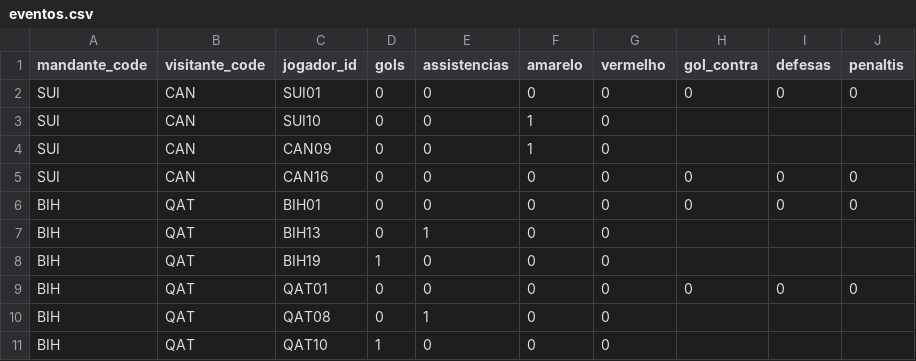
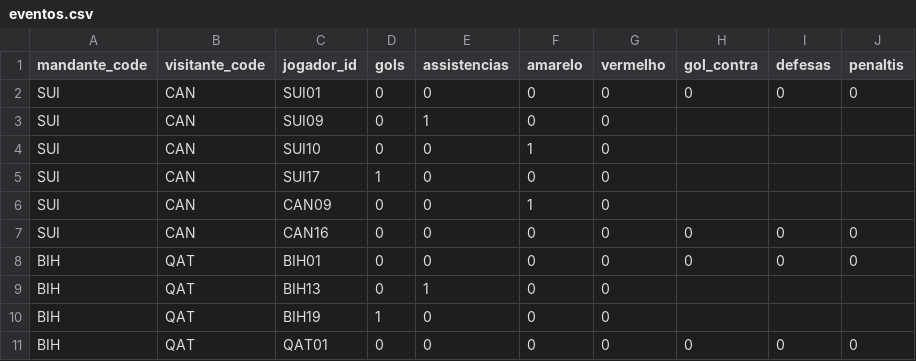
Before and after one commit to dttjader/tabcopa26, a CSV file: public/eventos.csv, drawn as a sheet; only a part is shown; the shorter side is filled out with more unchanged rows.

Commit message:
g49-g50-4

```diff
--- a/public/eventos.csv
+++ b/public/eventos.csv
@@ -2,3 +2,5 @@ mandante_code,visitante_code,jogador_id,gols,assistencias,amarelo,vermelho,gol_c
 SUI,CAN,SUI01,0,0,0,0,0,0,0
+SUI,CAN,SUI09,0,1,0,0
 SUI,CAN,SUI10,0,0,1,0
+SUI,CAN,SUI17,1,0,0,0
 SUI,CAN,CAN09,0,0,1,0
```
